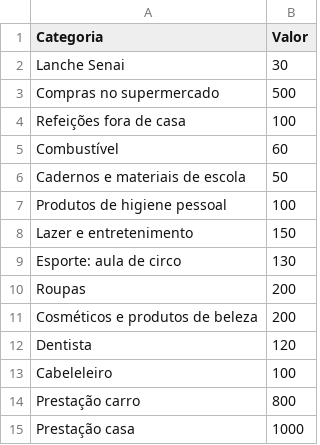
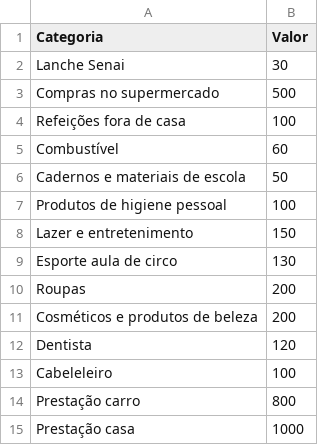
Before and after one commit to gigizem003-star/Analise_dados, a CSV file: financas.csv, drawn as a sheet.

Commit message:
ajustado

```diff
--- a/financas.csv
+++ b/financas.csv
@@ -8,3 +8,3 @@ Produtos de higiene pessoal,100
 Lazer e entretenimento,150
-Esporte: aula de circo,130
+Esporte aula de circo,130
 Roupas,200
```
